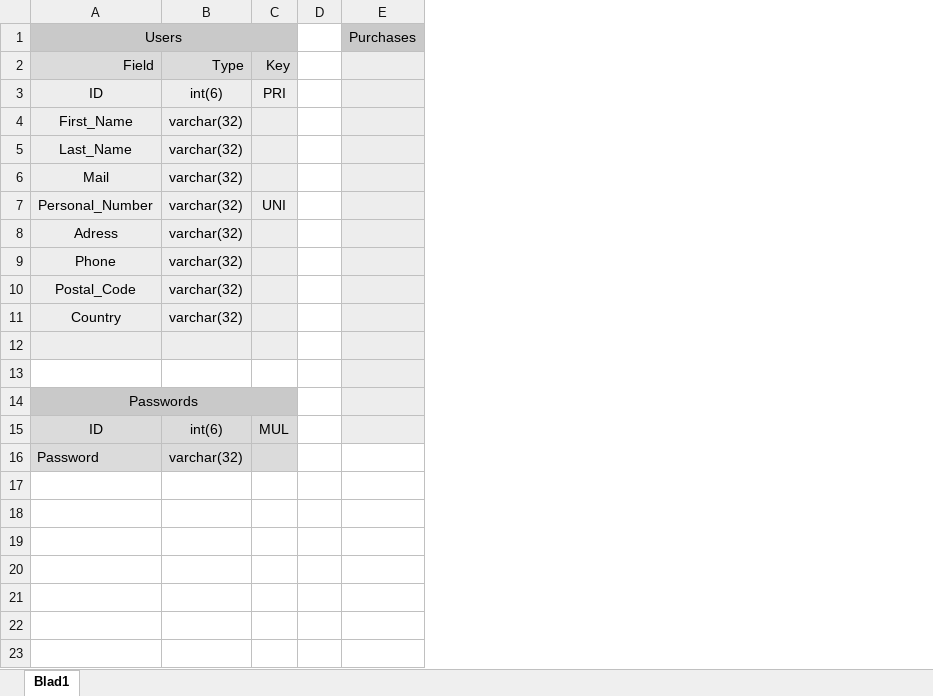
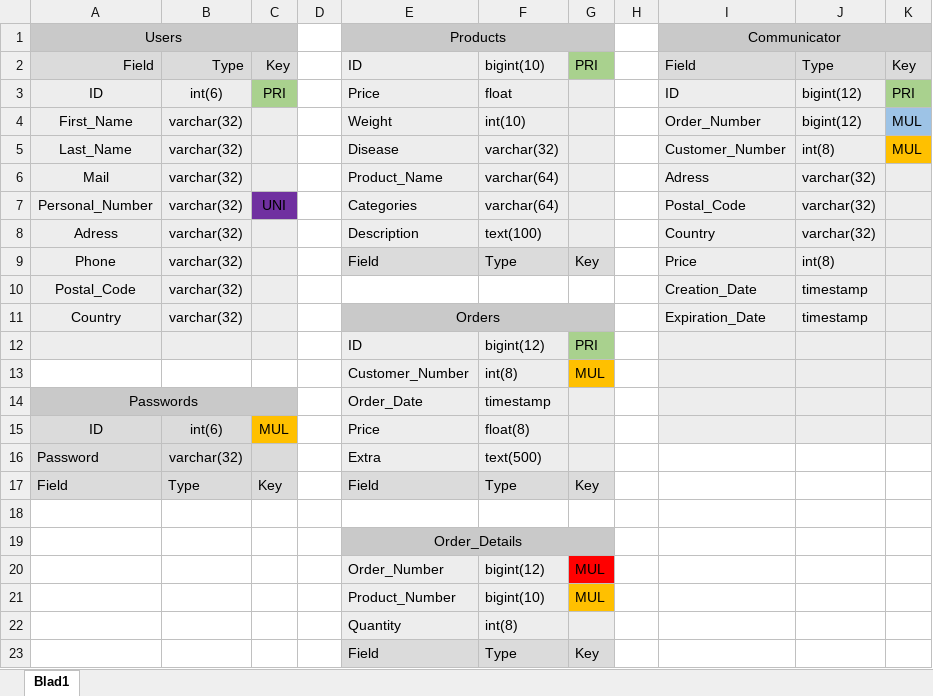
Before and after one commit to GalaxyO/Martin-R, an Excel workbook: slutprojekt/excel_mys/Databaser och hemliga lådor.xlsx, sheet Blad1, drawn as a sheet; values as stored, in another font and other column widths than the file's, no borders; removed rows and columns are numbered as before the commit, all else as after; the diff names each change by its address in the sheet, - before the commit and + after, or states it on an @@ line.

Commit message:
Vidare uppgraderingar på excel

```diff
--- a/slutprojekt/excel_mys/Databaser och hemliga lådor.xlsx (sheet Blad1)
+++ b/slutprojekt/excel_mys/Databaser och hemliga lådor.xlsx (sheet Blad1)
-column E, row 1: Purchases
+column E, rows 1-16: Products | ID | Price | Weight | Disease | Product_Name | Categories | Description | Field |  | Orders | ID | Customer_Number | Order_Date | Price | Extra
+column F, rows 2-16: bigint(10) | float | int(10) | varchar(32) | varchar(64) | varchar(64) | text(100) | Type |  |  | bigint(12) | int(8) | timestamp | float(8) | text(500)
+column G, rows 2-13: PRI |  |  |  |  |  |  | Key |  |  | PRI | MUL
+column H, empty
+column I, rows 1-11: Communicator | Field | ID | Order_Number | Customer_Number | Adress | Postal_Code | Country | Price | Creation_Date | Expiration_Date
+column J, rows 2-11: Type | bigint(12) | bigint(12) | int(8) | varchar(32) | varchar(32) | varchar(32) | int(8) | timestamp | timestamp
+column K, rows 2-5: Key | PRI | MUL | MUL
-C3 fill: #EDEDED
+C3 fill: #A9D18E
-C7 fill: #EDEDED
+C7 fill: #7030A0
-row 12: (empty)
+row 12:  |  |  |  | ID | bigint(12) | PRI
-row 13: (empty)
+row 13:  |  |  |  | Customer_Number | int(8) | MUL
-C15 fill: #DBDBDB
+C15 fill: #FFC000
+row 17: Field | Type | Key |  | Field | Type | Key
+row 18: (empty)
+row 19:  |  |  |  | Order_Details
+row 20:  |  |  |  | Order_Number | bigint(12) | MUL
+row 21:  |  |  |  | Product_Number | bigint(10) | MUL
+row 22:  |  |  |  | Quantity | int(8)
+row 23:  |  |  |  | Field | Type | Key
```
Also changed, not shown: 3 other files.
